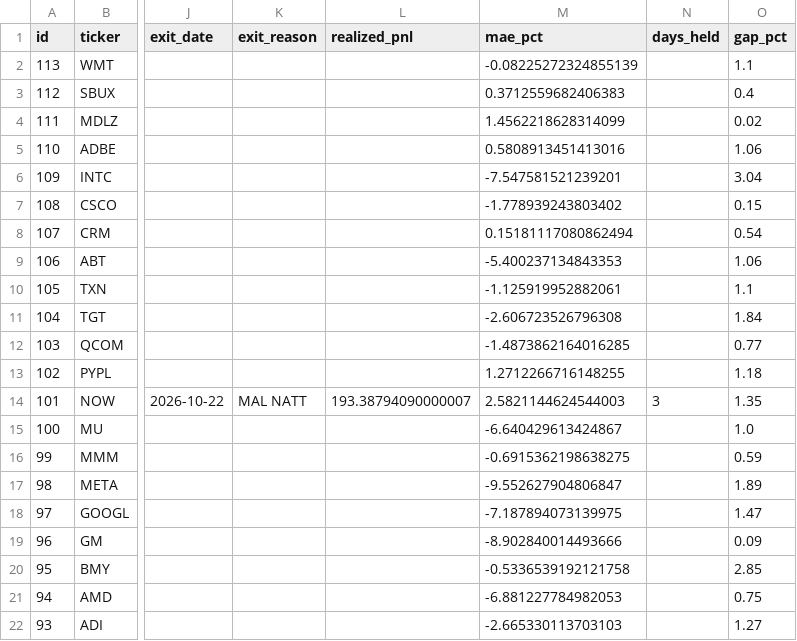
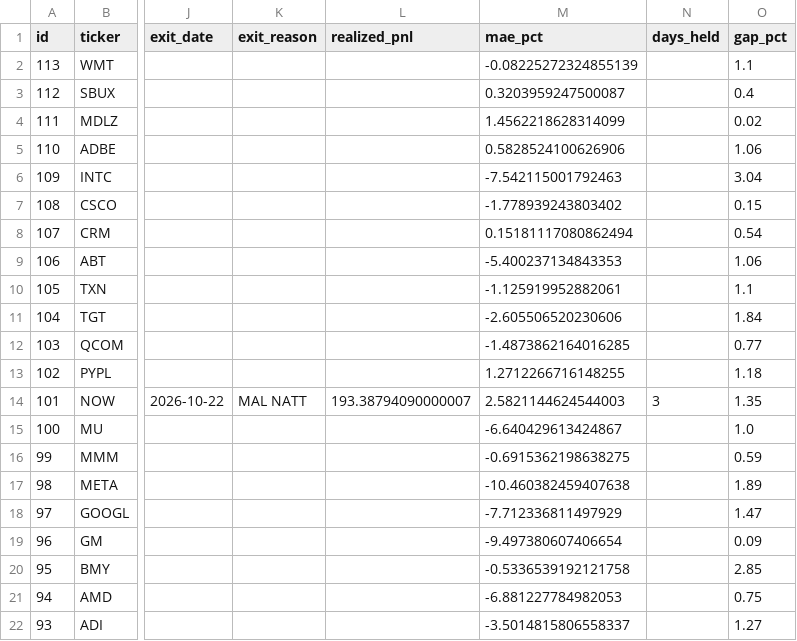
Before and after one commit to benjaminneilan16/small-cap, a CSV file: reports/positions_us.csv, drawn as a sheet; only a part is shown, gaps mark what is left out; the diff names each change by its address in the sheet, - before the commit and + after, or states it on an @@ line.

```diff
--- a/reports/positions_us.csv
+++ b/reports/positions_us.csv
-M3 (mae_pct): 0.3712559682406383
+M3 (mae_pct): 0.3203959247500087
-M5 (mae_pct): 0.5808913451413016
+M5 (mae_pct): 0.5828524100626906
-M6 (mae_pct): -7.547581521239201
+M6 (mae_pct): -7.542115001792463
-M11 (mae_pct): -2.606723526796308
+M11 (mae_pct): -2.605506520230606
-M17 (mae_pct): -9.552627904806847
+M17 (mae_pct): -10.460382459407638
-M18 (mae_pct): -7.187894073139975
+M18 (mae_pct): -7.712336811497929
-M19 (mae_pct): -8.902840014493666
+M19 (mae_pct): -9.497380607406654
-M22 (mae_pct): -2.665330113703103
+M22 (mae_pct): -3.5014815806558337
```
Also changed, not shown: 3 other files.
